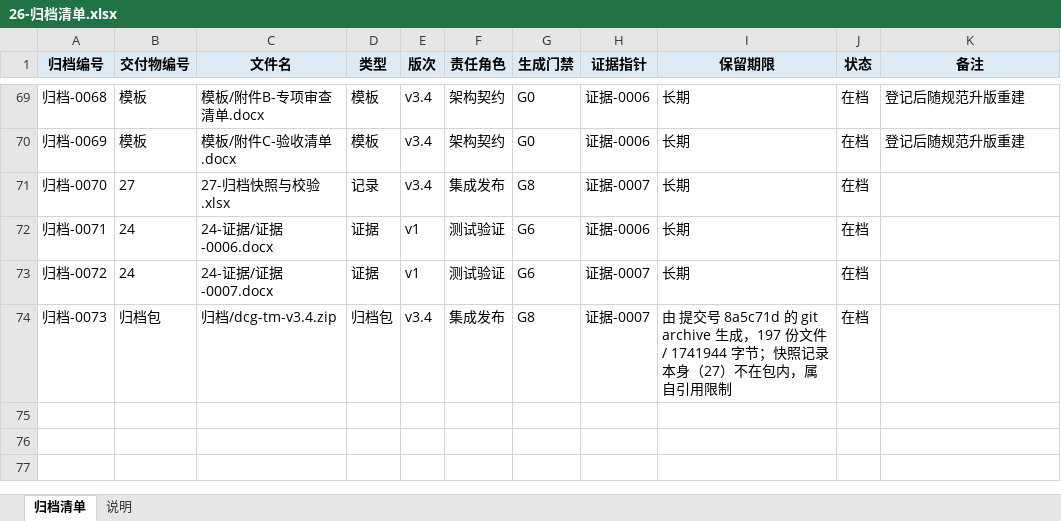
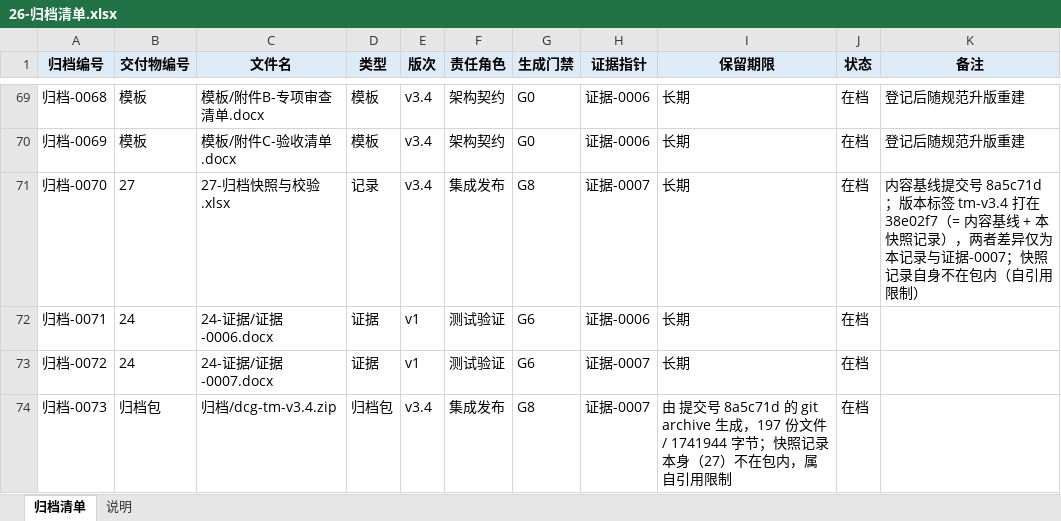
Before and after one commit to CL98K/DCG, an Excel workbook: 协作/26-归档清单.xlsx, sheet 归档清单, drawn as a sheet; only a part is shown, gaps mark what is left out; values as stored, in another font and other column widths than the file's, no borders; the diff names each change by its address in the sheet, - before the commit and + after, or states it on an @@ line.

```diff
--- a/协作/26-归档清单.xlsx (sheet 归档清单)
+++ b/协作/26-归档清单.xlsx (sheet 归档清单)
-K71 (备注): (empty)
+K71 (备注): 内容基线提交号 8a5c71d；版本标签 tm-v3.4 打在 38e02f7（= 内容基线 + 本快照记录），两者差异仅为本记录与证据-0007；快照记录自身不在包内（自引用限制）
```
Also changed, not shown: 协作/14-改动清单.xlsx, 协作/25-账本.xlsx, 1 other file.
